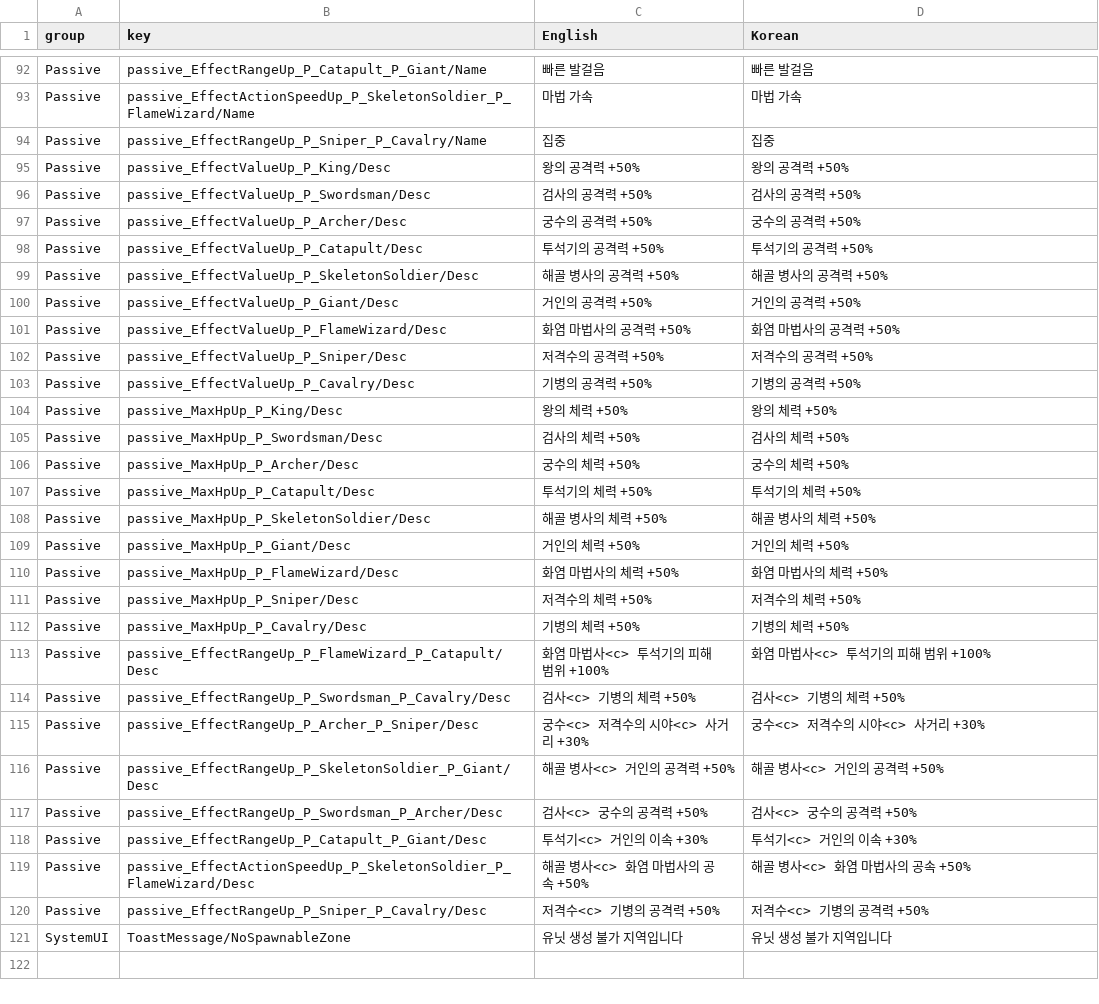
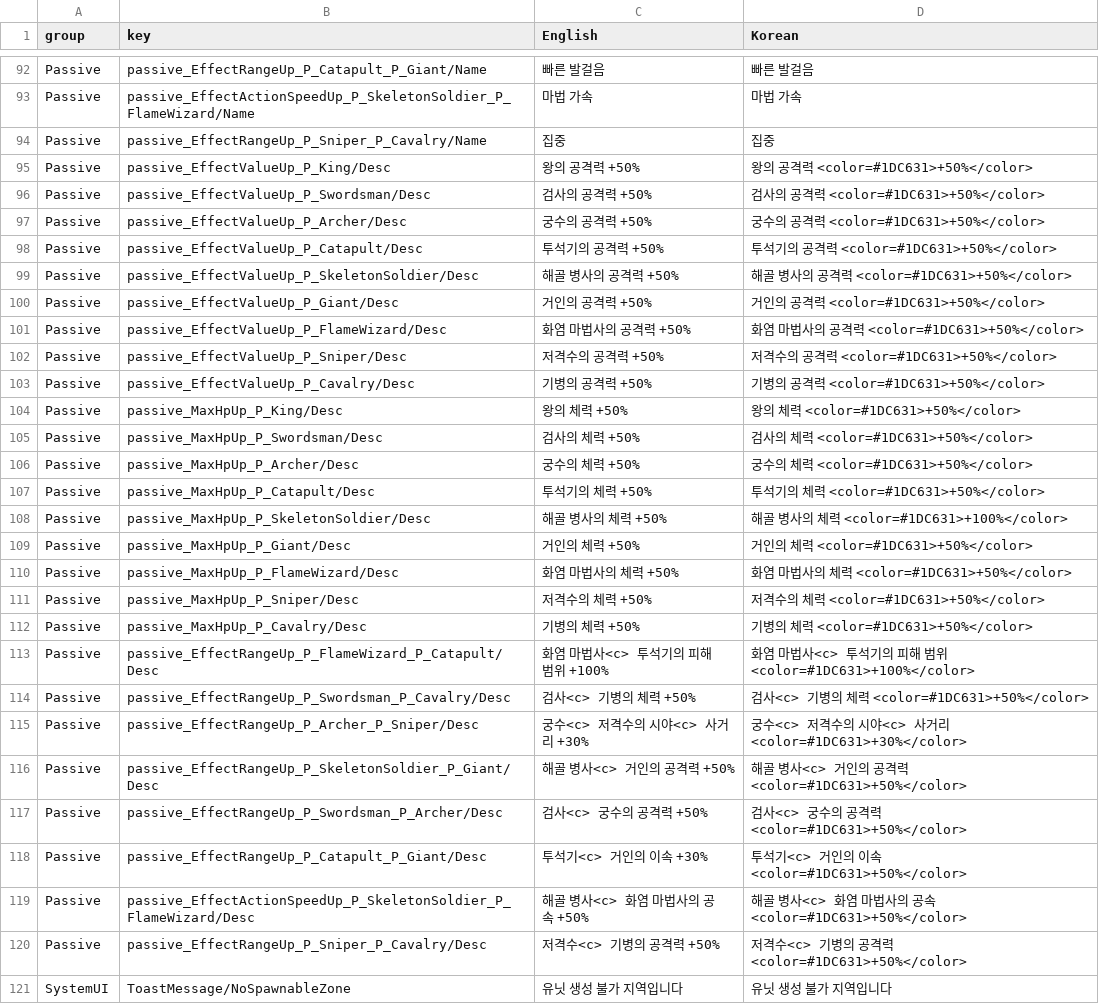
Before and after one commit to AlohaFactory-Dev/SimpleSiege, a CSV file: Assets/Coconut/Configs/Tables/Text.csv, drawn as a sheet; only a part is shown, gaps mark what is left out; the diff covers the shown part only.

```diff
--- a/Assets/Coconut/Configs/Tables/Text.csv
+++ b/Assets/Coconut/Configs/Tables/Text.csv
@@ -94,28 +94,28 @@ Passive,passive_EffectActionSpeedUp_P_SkeletonSoldier_P_FlameWizard/Name,마법
 Passive,passive_EffectRangeUp_P_Sniper_P_Cavalry/Name,집중,집중
-Passive,passive_EffectValueUp_P_King/Desc,왕의 공격력 +50%,왕의 공격력 +50%
-Passive,passive_EffectValueUp_P_Swordsman/Desc,검사의 공격력 +50%,검사의 공격력 +50%
-Passive,passive_EffectValueUp_P_Archer/Desc,궁수의 공격력 +50%,궁수의 공격력 +50%
-Passive,passive_EffectValueUp_P_Catapult/Desc,투석기의 공격력 +50%,투석기의 공격력 +50%
-Passive,passive_EffectValueUp_P_SkeletonSoldier/Desc,해골 병사의 공격력 +50%,해골 병사의 공격력 +50%
-Passive,passive_EffectValueUp_P_Giant/Desc,거인의 공격력 +50%,거인의 공격력 +50%
-Passive,passive_EffectValueUp_P_FlameWizard/Desc,화염 마법사의 공격력 +50%,화염 마법사의 공격력 +50%
-Passive,passive_EffectValueUp_P_Sniper/Desc,저격수의 공격력 +50%,저격수의 공격력 +50%
-Passive,passive_EffectValueUp_P_Cavalry/Desc,기병의 공격력 +50%,기병의 공격력 +50%
-Passive,passive_MaxHpUp_P_King/Desc,왕의 체력 +50%,왕의 체력 +50%
-Passive,passive_MaxHpUp_P_Swordsman/Desc,검사의 체력 +50%,검사의 체력 +50%
-Passive,passive_MaxHpUp_P_Archer/Desc,궁수의 체력 +50%,궁수의 체력 +50%
-Passive,passive_MaxHpUp_P_Catapult/Desc,투석기의 체력 +50%,투석기의 체력 +50%
-Passive,passive_MaxHpUp_P_SkeletonSoldier/Desc,해골 병사의 체력 +50%,해골 병사의 체력 +50%
-Passive,passive_MaxHpUp_P_Giant/Desc,거인의 체력 +50%,거인의 체력 +50%
-Passive,passive_MaxHpUp_P_FlameWizard/Desc,화염 마법사의 체력 +50%,화염 마법사의 체력 +50%
-Passive,passive_MaxHpUp_P_Sniper/Desc,저격수의 체력 +50%,저격수의 체력 +50%
-Passive,passive_MaxHpUp_P_Cavalry/Desc,기병의 체력 +50%,기병의 체력 +50%
-Passive,passive_EffectRangeUp_P_FlameWizard_P_Catapult/Desc,화염 마법사<c> 투석기의 피해 범위 +100%,화염 마법사<c> 투석기의 피해 범위 +100%
-Passive,passive_EffectRangeUp_P_Swordsman_P_Cavalry/Desc,검사<c> 기병의 체력 +50%,검사<c> 기병의 체력 +50%
-Passive,passive_EffectRangeUp_P_Archer_P_Sniper/Desc,궁수<c> 저격수의 시야<c> 사거리 +30%,궁수<c> 저격수의 시야<c> 사거리 +30%
-Passive,passive_EffectRangeUp_P_SkeletonSoldier_P_Giant/Desc,해골 병사<c> 거인의 공격력 +50%,해골 병사<c> 거인의 공격력 +50%
-Passive,passive_EffectRangeUp_P_Swordsman_P_Archer/Desc,검사<c> 궁수의 공격력 +50%,검사<c> 궁수의 공격력 +50%
-Passive,passive_EffectRangeUp_P_Catapult_P_Giant/Desc,투석기<c> 거인의 이속 +30%,투석기<c> 거인의 이속 +30%
-Passive,passive_EffectActionSpeedUp_P_SkeletonSoldier_P_FlameWizard/Desc,해골 병사<c> 화염 마법사의 공속 +50%,해골 병사<c> 화염 마법사의 공속 +50%
-Passive,passive_EffectRangeUp_P_Sniper_P_Cavalry/Desc,저격수<c> 기병의 공격력 +50%,저격수<c> 기병의 공격력 +50%
+Passive,passive_EffectValueUp_P_King/Desc,왕의 공격력 +50%,왕의 공격력 <color=#1DC631>+50%</color>
+Passive,passive_EffectValueUp_P_Swordsman/Desc,검사의 공격력 +50%,검사의 공격력 <color=#1DC631>+50%</color>
+Passive,passive_EffectValueUp_P_Archer/Desc,궁수의 공격력 +50%,궁수의 공격력 <color=#1DC631>+50%</color>
+Passive,passive_EffectValueUp_P_Catapult/Desc,투석기의 공격력 +50%,투석기의 공격력 <color=#1DC631>+50%</color>
+Passive,passive_EffectValueUp_P_SkeletonSoldier/Desc,해골 병사의 공격력 +50%,해골 병사의 공격력 <color=#1DC631>+50%</color>
+Passive,passive_EffectValueUp_P_Giant/Desc,거인의 공격력 +50%,거인의 공격력 <color=#1DC631>+50%</color>
+Passive,passive_EffectValueUp_P_FlameWizard/Desc,화염 마법사의 공격력 +50%,화염 마법사의 공격력 <color=#1DC631>+50%</color>
+Passive,passive_EffectValueUp_P_Sniper/Desc,저격수의 공격력 +50%,저격수의 공격력 <color=#1DC631>+50%</color>
+Passive,passive_EffectValueUp_P_Cavalry/Desc,기병의 공격력 +50%,기병의 공격력 <color=#1DC631>+50%</color>
+Passive,passive_MaxHpUp_P_King/Desc,왕의 체력 +50%,왕의 체력 <color=#1DC631>+50%</color>
+Passive,passive_MaxHpUp_P_Swordsman/Desc,검사의 체력 +50%,검사의 체력 <color=#1DC631>+50%</color>
+Passive,passive_MaxHpUp_P_Archer/Desc,궁수의 체력 +50%,궁수의 체력 <color=#1DC631>+50%</color>
+Passive,passive_MaxHpUp_P_Catapult/Desc,투석기의 체력 +50%,투석기의 체력 <color=#1DC631>+50%</color>
+Passive,passive_MaxHpUp_P_SkeletonSoldier/Desc,해골 병사의 체력 +50%,해골 병사의 체력 <color=#1DC631>+100%</color>
+Passive,passive_MaxHpUp_P_Giant/Desc,거인의 체력 +50%,거인의 체력 <color=#1DC631>+50%</color>
+Passive,passive_MaxHpUp_P_FlameWizard/Desc,화염 마법사의 체력 +50%,화염 마법사의 체력 <color=#1DC631>+50%</color>
+Passive,passive_MaxHpUp_P_Sniper/Desc,저격수의 체력 +50%,저격수의 체력 <color=#1DC631>+50%</color>
+Passive,passive_MaxHpUp_P_Cavalry/Desc,기병의 체력 +50%,기병의 체력 <color=#1DC631>+50%</color>
+Passive,passive_EffectRangeUp_P_FlameWizard_P_Catapult/Desc,화염 마법사<c> 투석기의 피해 범위 +100%,화염 마법사<c> 투석기의 피해 범위 <color=#1DC631>+100%</color>
+Passive,passive_EffectRangeUp_P_Swordsman_P_Cavalry/Desc,검사<c> 기병의 체력 +50%,검사<c> 기병의 체력 <color=#1DC631>+50%</color>
+Passive,passive_EffectRangeUp_P_Archer_P_Sniper/Desc,궁수<c> 저격수의 시야<c> 사거리 +30%,궁수<c> 저격수의 시야<c> 사거리 <color=#1DC631>+30%</color>
+Passive,passive_EffectRangeUp_P_SkeletonSoldier_P_Giant/Desc,해골 병사<c> 거인의 공격력 +50%,해골 병사<c> 거인의 공격력 <color=#1DC631>+50%</color>
+Passive,passive_EffectRangeUp_P_Swordsman_P_Archer/Desc,검사<c> 궁수의 공격력 +50%,검사<c> 궁수의 공격력 <color=#1DC631>+50%</color>
+Passive,passive_EffectRangeUp_P_Catapult_P_Giant/Desc,투석기<c> 거인의 이속 +30%,투석기<c> 거인의 이속 <color=#1DC631>+50%</color>
+Passive,passive_EffectActionSpeedUp_P_SkeletonSoldier_P_FlameWizard/Desc,해골 병사<c> 화염 마법사의 공속 +50%,해골 병사<c> 화염 마법사의 공속 <color=#1DC631>+50%</color>
+Passive,passive_EffectRangeUp_P_Sniper_P_Cavalry/Desc,저격수<c> 기병의 공격력 +50%,저격수<c> 기병의 공격력 <color=#1DC631>+50%</color>
 SystemUI,ToastMessage/NoSpawnableZone,유닛 생성 불가 지역입니다,유닛 생성 불가 지역입니다
```
Also changed, not shown: 1 edited cell elsewhere in this file, Assets/Coconut/Configs/Tables/Building.csv, Assets/Coconut/Configs/Tables/Passive.csv, 3 other files.
